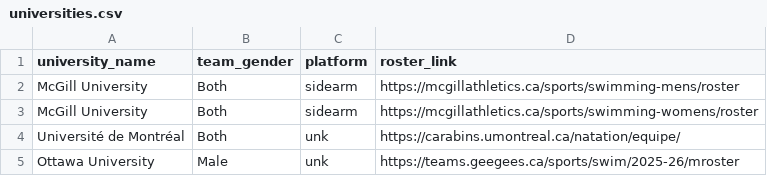
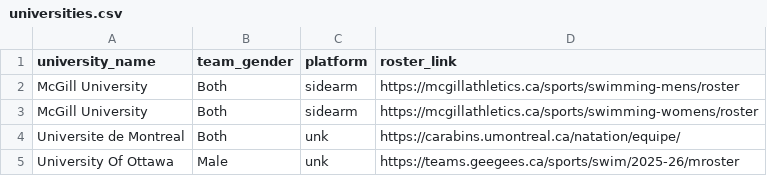
Before and after one commit to yegorsmk/UsportsLeaderboard, a CSV file: data/universities.csv, drawn as a sheet.

```diff
--- a/data/universities.csv
+++ b/data/universities.csv
@@ -3,3 +3,3 @@ McGill University,Both,sidearm,https://mcgillathletics.ca/sports/swimming-mens/r
 McGill University,Both,sidearm,https://mcgillathletics.ca/sports/swimming-womens/roster
-Université de Montréal,Both,unk,https://carabins.umontreal.ca/natation/equipe/
-Ottawa University,Male,unk,https://teams.geegees.ca/sports/swim/2025-26/mroster
+Universite de Montreal,Both,unk,https://carabins.umontreal.ca/natation/equipe/
+University Of Ottawa,Male,unk,https://teams.geegees.ca/sports/swim/2025-26/mroster
```
Also changed, not shown: 4 other files.
